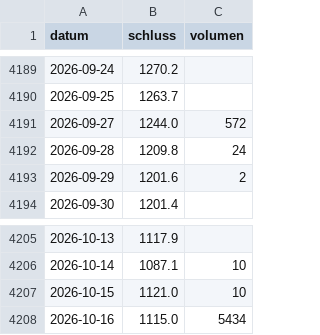
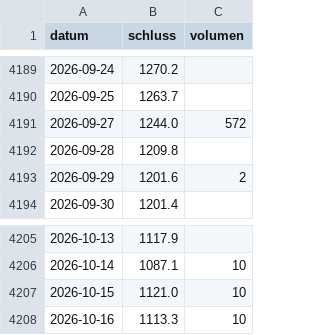
Before and after one commit to raphwienigk-lgtm/anlage-daten, a CSV file: daten/ersatz/palladium/kurse/PA_F.csv, drawn as a sheet; only a part is shown, gaps mark what is left out.

```diff
--- a/daten/ersatz/palladium/kurse/PA_F.csv
+++ b/daten/ersatz/palladium/kurse/PA_F.csv
@@ -4191,3 +4191,3 @@ datum,schluss,volumen
 2026-09-27,1244.0,572
-2026-09-28,1209.8,24
+2026-09-28,1209.8,
 2026-09-29,1201.6,2
@@ -4207,2 +4207,2 @@ datum,schluss,volumen
 2026-10-15,1121.0,10
-2026-10-16,1115.0,5434
+2026-10-16,1113.3,10
```
Also changed, not shown: daten/ersatz/palladium/kurse/PL_F.csv, 10 other files.
